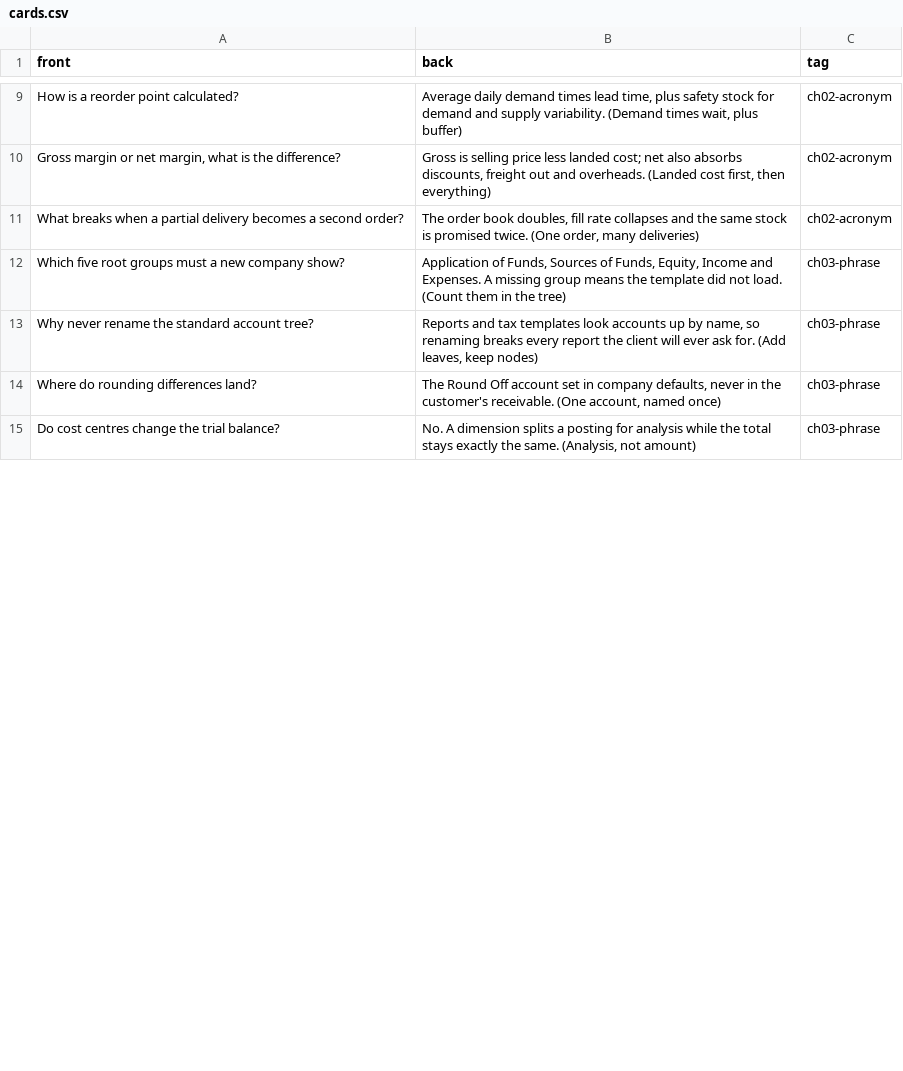
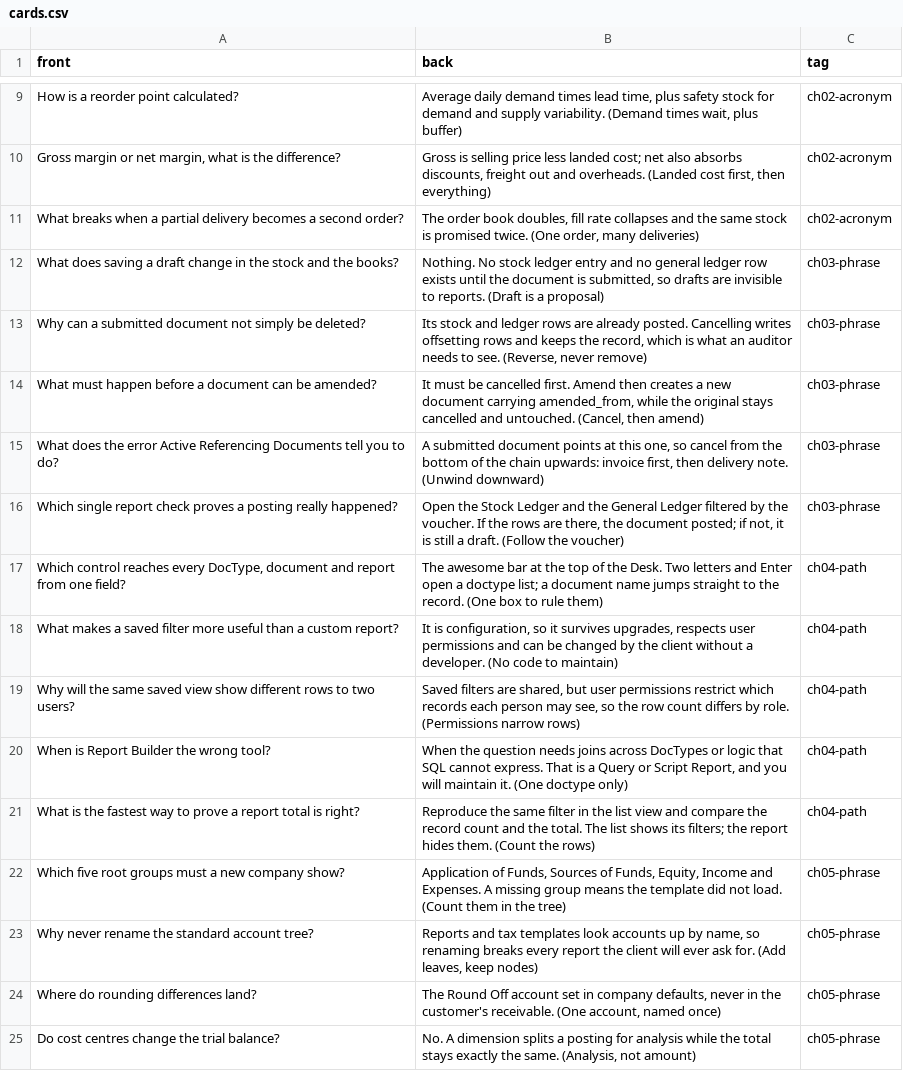
Before and after one commit to ahbeeahkao/erpnext, a CSV file: erpnext_consultant_training/memory/cards.csv, drawn as a sheet; only a part is shown, gaps mark what is left out; the diff covers the shown part only.

Commit message:
Consultant course: close the gap with three full chapters at consultant grade
The comparison against Mastering ERPNext showed three of eighty slides
(document lifecycle, operator navigation, backups/staging/upgrades) with no
equivalent in the consultant track. Those topics are now three chapters of
the same specification as the rest of the course — ten teaching slides each,
a table on every slide, a lab with a done-when criterion, five quiz questions
and a recall page — not an addendum.

- ch03 Volume 0 · How ERPNext Thinks: The Document Lifecycle — docstatus,
  the four records a submit writes, cancel as reversal, amended_from,
  Active Referencing Documents, the Version log, reports read submitted only.
- ch04 Volume 0 · Driving the Desk Like an Operator — awesome bar, list-view
  filters, saved filters and per-role defaults, bulk actions and export,
  Report Builder versus Query Report, a fifteen-minute user induction.
- ch27 Volume 10 · Continuity: Backups, Staging and Upgrades — a timed
  restore drill, staging restored from production, the version register, the
  upgrade calendar with a named approver and rollback point, and the
  twenty-minute post-upgrade verification that includes e-Invoice. Bench
  backup/restore/update commands appear only as verification evidence.

The three chapters sit in teaching order, so the existing twenty-four were
renumbered two places up (ch03–ch24 → ch05–ch26) with their narration audio,
manifest chapter list and volume mappings. Volume 0 is now four chapters,
Volume 10 three; twenty-seven chapters, 229 teaching slides, 224 lab steps,
3,015 minutes.

Memory layer regenerated (135 cards, one device per chapter, cheatsheet), new
narrations recorded for ch03, ch04 and ch27, audio manifest rebuilt, README
counts and device table updated, and the content gate plus deck smoke test
moved to 27 chapters / 135 cards (203 content assertions, 30 smoke checks).

Co-authored-by: arena-agent <297053741+arena-agent@users.noreply.github.com>

```diff
--- a/erpnext_consultant_training/memory/cards.csv
+++ b/erpnext_consultant_training/memory/cards.csv
@@ -11,5 +11,15 @@ front,back,tag
 "What breaks when a partial delivery becomes a second order?","The order book doubles, fill rate collapses and the same stock is promised twice. (One order, many deliveries)","ch02-acronym"
-"Which five root groups must a new company show?","Application of Funds, Sources of Funds, Equity, Income and Expenses. A missing group means the template did not load. (Count them in the tree)","ch03-phrase"
-"Why never rename the standard account tree?","Reports and tax templates look accounts up by name, so renaming breaks every report the client will ever ask for. (Add leaves, keep nodes)","ch03-phrase"
-"Where do rounding differences land?","The Round Off account set in company defaults, never in the customer's receivable. (One account, named once)","ch03-phrase"
-"Do cost centres change the trial balance?","No. A dimension splits a posting for analysis while the total stays exactly the same. (Analysis, not amount)","ch03-phrase"
+"What does saving a draft change in the stock and the books?","Nothing. No stock ledger entry and no general ledger row exists until the document is submitted, so drafts are invisible to reports. (Draft is a proposal)","ch03-phrase"
+"Why can a submitted document not simply be deleted?","Its stock and ledger rows are already posted. Cancelling writes offsetting rows and keeps the record, which is what an auditor needs to see. (Reverse, never remove)","ch03-phrase"
+"What must happen before a document can be amended?","It must be cancelled first. Amend then creates a new document carrying amended_from, while the original stays cancelled and untouched. (Cancel, then amend)","ch03-phrase"
+"What does the error Active Referencing Documents tell you to do?","A submitted document points at this one, so cancel from the bottom of the chain upwards: invoice first, then delivery note. (Unwind downward)","ch03-phrase"
+"Which single report check proves a posting really happened?","Open the Stock Ledger and the General Ledger filtered by the voucher. If the rows are there, the document posted; if not, it is still a draft. (Follow the voucher)","ch03-phrase"
+"Which control reaches every DocType, document and report from one field?","The awesome bar at the top of the Desk. Two letters and Enter open a doctype list; a document name jumps straight to the record. (One box to rule them)","ch04-path"
+"What makes a saved filter more useful than a custom report?","It is configuration, so it survives upgrades, respects user permissions and can be changed by the client without a developer. (No code to maintain)","ch04-path"
+"Why will the same saved view show different rows to two users?","Saved filters are shared, but user permissions restrict which records each person may see, so the row count differs by role. (Permissions narrow rows)","ch04-path"
+"When is Report Builder the wrong tool?","When the question needs joins across DocTypes or logic that SQL cannot express. That is a Query or Script Report, and you will maintain it. (One doctype only)","ch04-path"
+"What is the fastest way to prove a report total is right?","Reproduce the same filter in the list view and compare the record count and the total. The list shows its filters; the report hides them. (Count the rows)","ch04-path"
+"Which five root groups must a new company show?","Application of Funds, Sources of Funds, Equity, Income and Expenses. A missing group means the template did not load. (Count them in the tree)","ch05-phrase"
+"Why never rename the standard account tree?","Reports and tax templates look accounts up by name, so renaming breaks every report the client will ever ask for. (Add leaves, keep nodes)","ch05-phrase"
+"Where do rounding differences land?","The Round Off account set in company defaults, never in the customer's receivable. (One account, named once)","ch05-phrase"
+"Do cost centres change the trial balance?","No. A dimension splits a posting for analysis while the total stays exactly the same. (Analysis, not amount)","ch05-phrase"
```
Also changed, not shown: 5 added rows and 106 edited cells elsewhere in this file, 57 other files.
